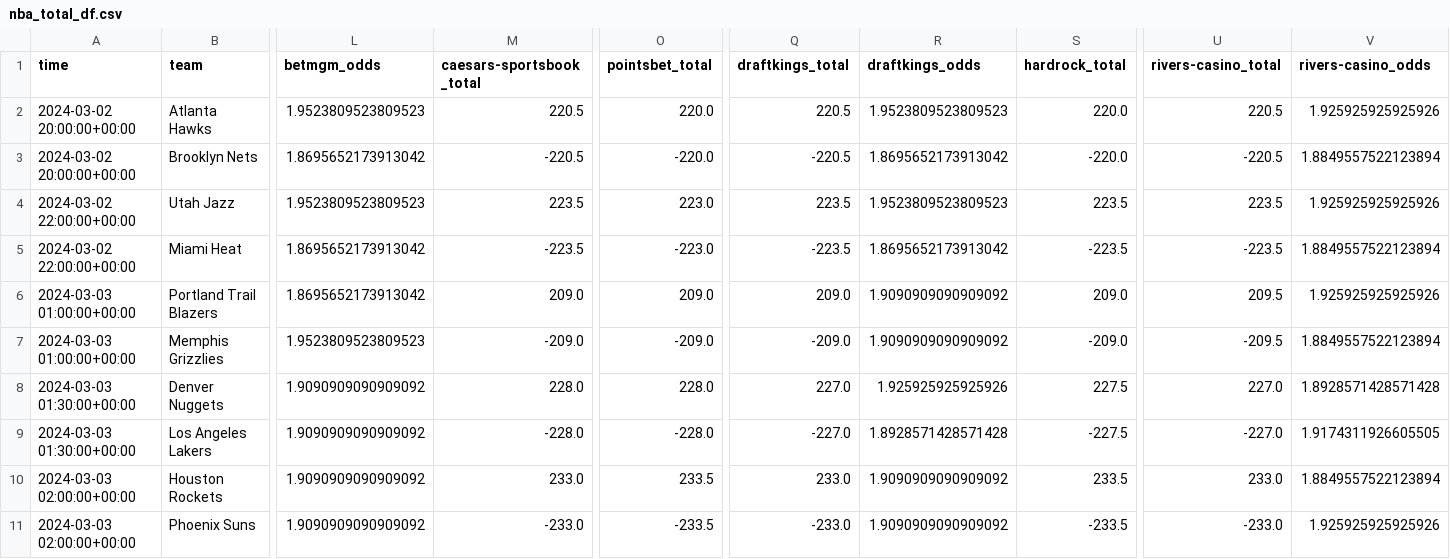
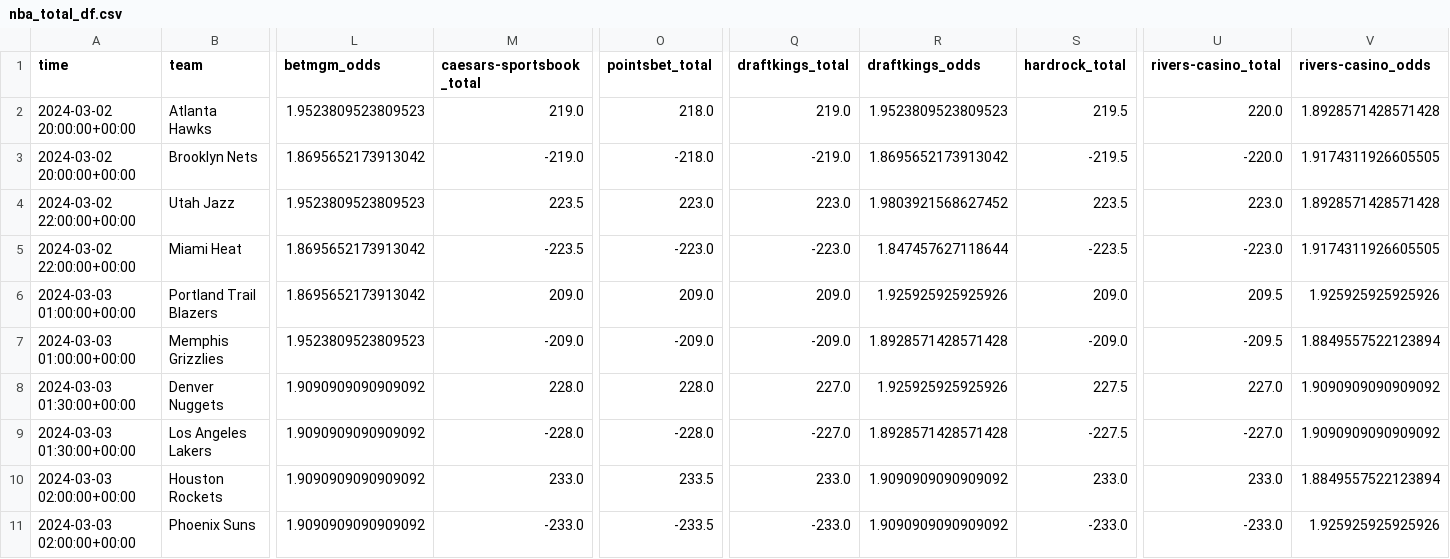
Before and after one commit to Donalcon/reverse_line_movement, a CSV file: nba_total_df.csv, drawn as a sheet; only a part is shown, gaps mark what is left out; the diff names each change by its address in the sheet, - before the commit and + after, or states it on an @@ line.

```diff
--- a/nba_total_df.csv
+++ b/nba_total_df.csv
-M2 (caesars-sportsbook_total): 220.5
+M2 (caesars-sportsbook_total): 219.0
-O2 (pointsbet_total): 220.0
+O2 (pointsbet_total): 218.0
-Q2 (draftkings_total): 220.5
+Q2 (draftkings_total): 219.0
-S2 (hardrock_total): 220.0
+S2 (hardrock_total): 219.5
-U2 (rivers-casino_total): 220.5
+U2 (rivers-casino_total): 220.0
-V2 (rivers-casino_odds): 1.925925925925926
+V2 (rivers-casino_odds): 1.8928571428571428
-M3 (caesars-sportsbook_total): -220.5
+M3 (caesars-sportsbook_total): -219.0
-O3 (pointsbet_total): -220.0
+O3 (pointsbet_total): -218.0
-Q3 (draftkings_total): -220.5
+Q3 (draftkings_total): -219.0
-S3 (hardrock_total): -220.0
+S3 (hardrock_total): -219.5
-U3 (rivers-casino_total): -220.5
+U3 (rivers-casino_total): -220.0
-V3 (rivers-casino_odds): 1.8849557522123894
+V3 (rivers-casino_odds): 1.9174311926605505
-Q4 (draftkings_total): 223.5
+Q4 (draftkings_total): 223.0
-R4 (draftkings_odds): 1.9523809523809523
+R4 (draftkings_odds): 1.9803921568627452
-U4 (rivers-casino_total): 223.5
+U4 (rivers-casino_total): 223.0
-V4 (rivers-casino_odds): 1.925925925925926
+V4 (rivers-casino_odds): 1.8928571428571428
-Q5 (draftkings_total): -223.5
+Q5 (draftkings_total): -223.0
-R5 (draftkings_odds): 1.8695652173913042
+R5 (draftkings_odds): 1.847457627118644
-U5 (rivers-casino_total): -223.5
+U5 (rivers-casino_total): -223.0
-V5 (rivers-casino_odds): 1.8849557522123894
+V5 (rivers-casino_odds): 1.9174311926605505
-R6 (draftkings_odds): 1.9090909090909092
+R6 (draftkings_odds): 1.925925925925926
-R7 (draftkings_odds): 1.9090909090909092
+R7 (draftkings_odds): 1.8928571428571428
-V8 (rivers-casino_odds): 1.8928571428571428
+V8 (rivers-casino_odds): 1.9090909090909092
-V9 (rivers-casino_odds): 1.9174311926605505
+V9 (rivers-casino_odds): 1.9090909090909092
-S10 (hardrock_total): 233.5
+S10 (hardrock_total): 233.0
-S11 (hardrock_total): -233.5
+S11 (hardrock_total): -233.0
```
Also changed, not shown: nba_spread_df.csv.
